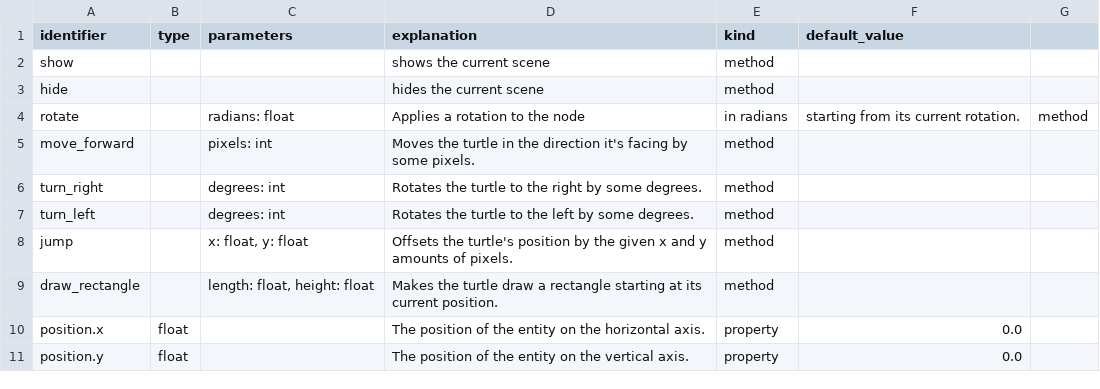
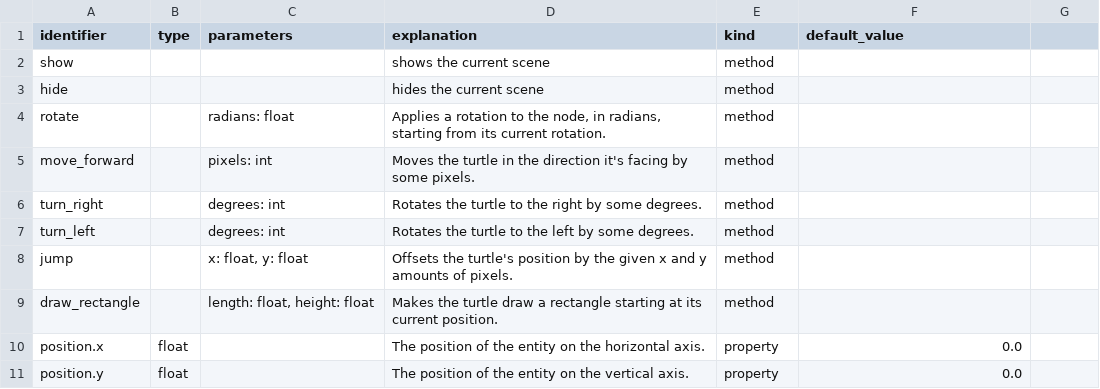
Before and after one commit to GDQuest/learn-gdscript, a CSV file: course/documentation.csv, drawn as a sheet.

Commit message:
fix: quote CSV string

```diff
--- a/course/documentation.csv
+++ b/course/documentation.csv
@@ -3,3 +3,3 @@ show,,,shows the current scene,method,
 hide,,,hides the current scene,method,
-rotate,,"radians: float",Applies a rotation to the node,in radians,starting from its current rotation.,method,
+rotate,,"radians: float","Applies a rotation to the node, in radians, starting from its current rotation.",method,
 move_forward,,"pixels: int",Moves the turtle in the direction it's facing by some pixels.,method,
```
